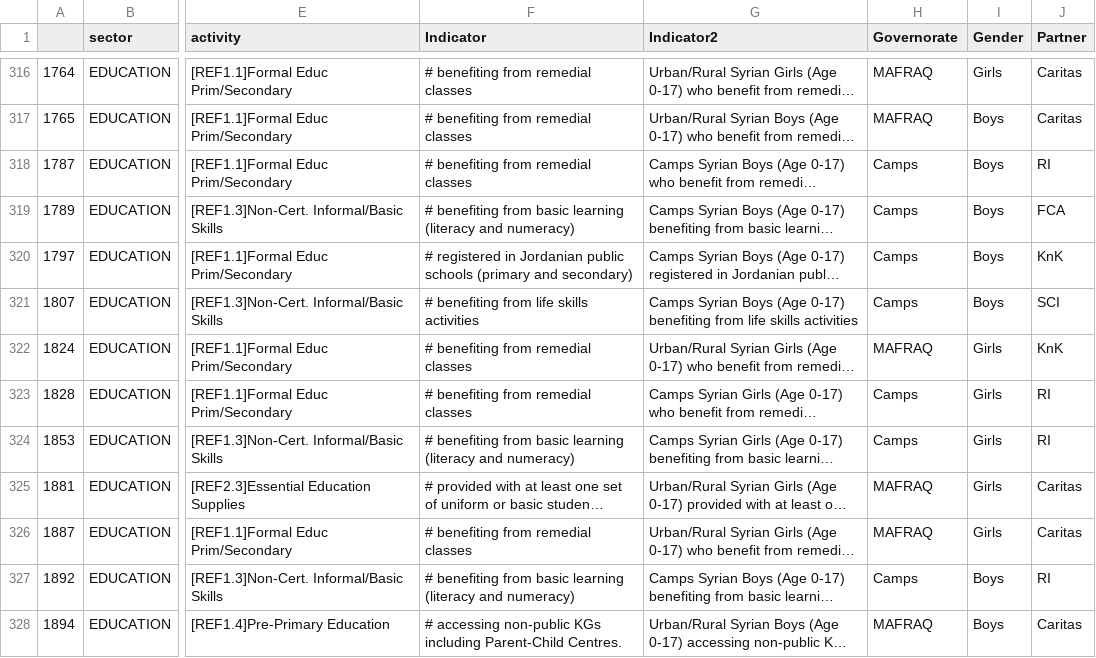
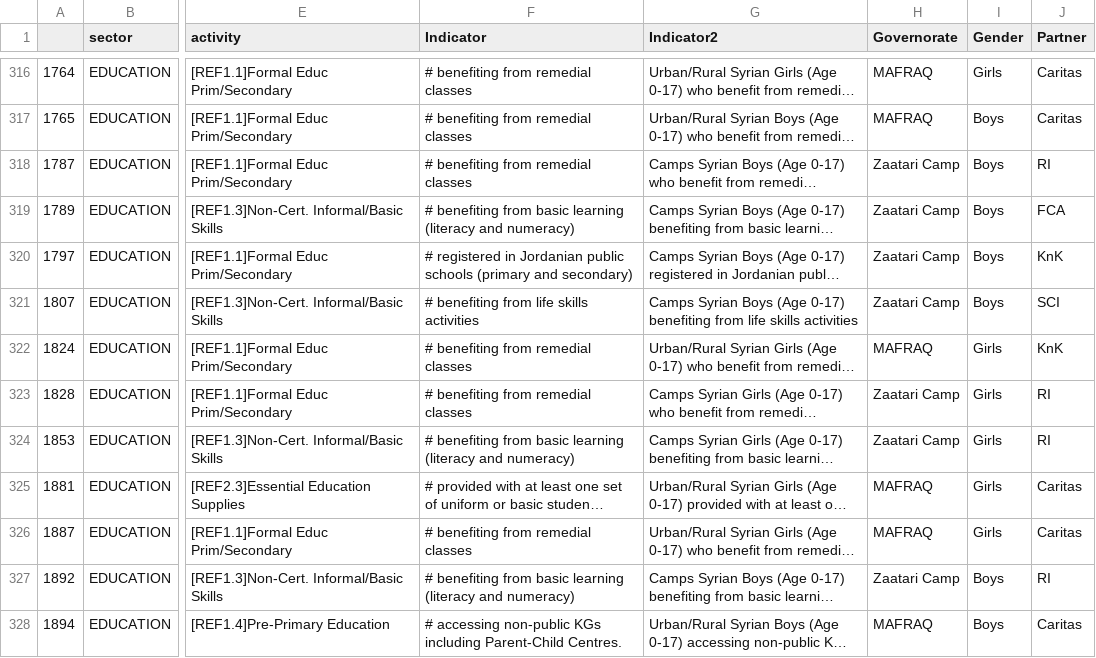
Before and after one commit to unhcr-jordan/unhcr-jordan.github.io, a CSV file: sectors/2015/education/data.csv, drawn as a sheet; only a part is shown, gaps mark what is left out; long unchanged cells end in …; the diff covers the shown part only; the diff names each change by its address in the sheet, - before the commit and + after, or states it on an @@ line.

```diff
--- a/sectors/2015/education/data.csv
+++ b/sectors/2015/education/data.csv
-H318:H321 (Governorate): Camps
+H318:H321 (Governorate): Zaatari Camp
-H323:H324 (Governorate): Camps
+H323:H324 (Governorate): Zaatari Camp
-H327 (Governorate): Camps
+H327 (Governorate): Zaatari Camp
```
Also changed, not shown: 27 edited cells elsewhere in this file, sectors/2015/basicneeds/data.csv, sectors/2015/health/data.csv, 4 other files.
